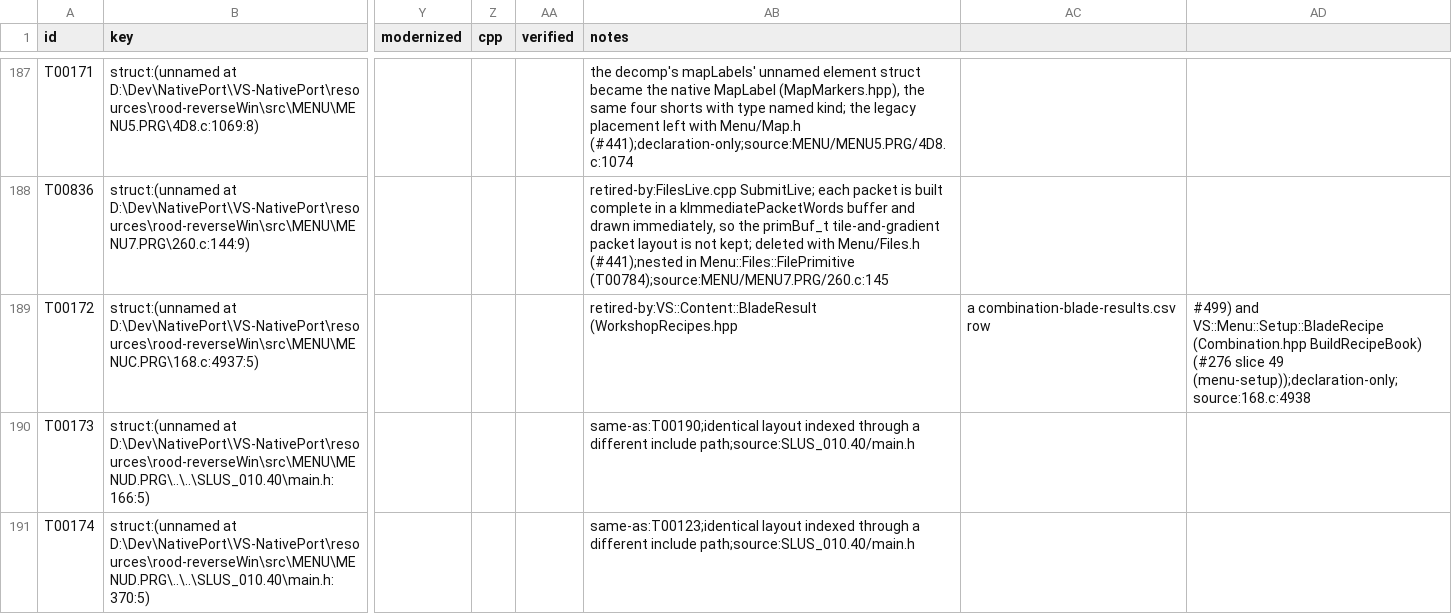
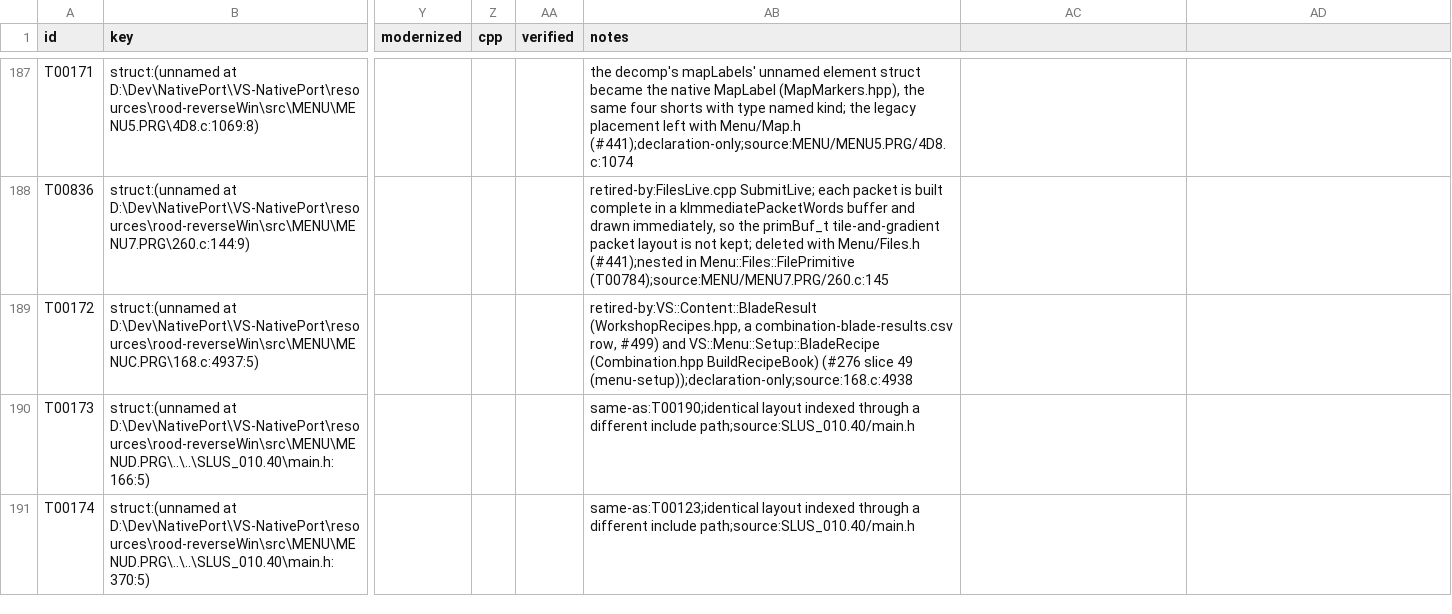
Before and after one commit to JEschete/VS-NativePort, a CSV file: Docs/ledgers/TYPE_LEDGER.csv, drawn as a sheet; only a part is shown, gaps mark what is left out; the diff covers the shown part only; the diff names each change by its address in the sheet, - before the commit and + after, or states it on an @@ line.

Commit message:
Quote ledger notes that contain commas (#508)
Ten ledger rows and 56 owned.csv rows held commas inside an unquoted
field, so every CSV reader split them into extra columns: the notes (or,
for VR-AI-FLIGHT-TERRAIN, the limits) were cut at the first comma and the
rest went into an unnamed column. Eight of the ledger rows came from the
#499 retirement notes in 29d55fc02 and failed the copy-ledger field-count
test in CI; the others were older and went unchecked.

The rows are re-quoted with the overflow joined back into the field it
was split from, keeping each line's terminator. gates.py read_csv now
rejects any row whose field count differs from the header, so
gates.py --check catches the fault in every ledger it reads.

test_disc_request_callers_handle_a_full_queue still expected SetupLive.cpp
to queue the recipe disc read that #499 removed; it now checks that no
recipe disc request remains and that the recipes come from the converted
workshop tables.

```diff
--- a/Docs/ledgers/TYPE_LEDGER.csv
+++ b/Docs/ledgers/TYPE_LEDGER.csv
-AB189 (notes): retired-by:VS::Content::BladeResult (WorkshopRecipes.hpp
+AB189 (notes): retired-by:VS::Content::BladeResult (WorkshopRecipes.hpp, a combination-blade-results.csv row, #499) and VS::Menu::Setup::BladeRecipe (Combination.hpp BuildRecipeBook) (#276 slice 49 (menu-setup));declaration-only;source:168.c:4938
-AC189: a combination-blade-results.csv row
+AC189: (empty)
-AD189: #499) and VS::Menu::Setup::BladeRecipe (Combination.hpp BuildRecipeBook) (#276 slice 49 (menu-setup));declaration-only;source:168.c:4938
+AD189: (empty)
```
Also changed, not shown: 5 edited cells elsewhere in this file, 7 other files.
